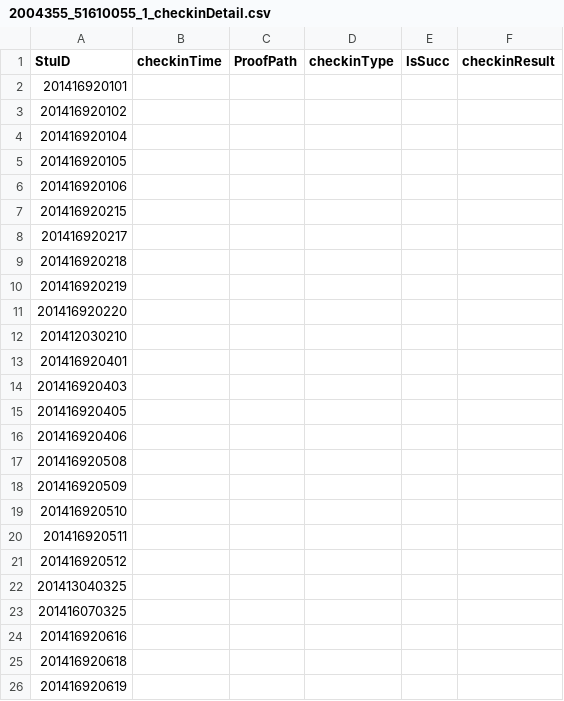
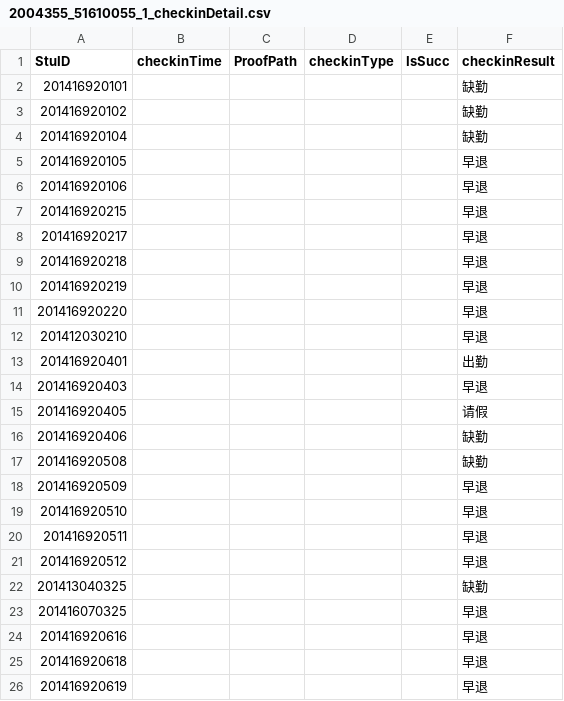
Before and after one commit to qq768350992/new_ws1, a CSV file: data/2004355_51610055_1_checkinDetail.csv, drawn as a sheet.

```diff
--- a/data/2004355_51610055_1_checkinDetail.csv
+++ b/data/2004355_51610055_1_checkinDetail.csv
@@ -1,26 +1,26 @@
 StuID,checkinTime,ProofPath,checkinType,IsSucc,checkinResult
-201416920101, , , , ,
-201416920102, , , , ,
-201416920104, , , , ,
-201416920105, , , , ,
-201416920106, , , , ,
-201416920215, , , , ,
-201416920217, , , , ,
-201416920218, , , , ,
-201416920219, , , , ,
-201416920220, , , , ,
-201412030210, , , , ,
-201416920401, , , , ,
-201416920403, , , , ,
-201416920405, , , , ,
-201416920406, , , , ,
-201416920508, , , , ,
-201416920509, , , , ,
-201416920510, , , , ,
-201416920511, , , , ,
-201416920512, , , , ,
-201413040325, , , , ,
-201416070325, , , , ,
-201416920616, , , , ,
-201416920618, , , , ,
-201416920619, , , , ,
+201416920101, , , , ,缺勤
+201416920102, , , , ,缺勤
+201416920104, , , , ,缺勤
+201416920105, , , , ,早退
+201416920106, , , , ,早退
+201416920215, , , , ,早退
+201416920217, , , , ,早退
+201416920218, , , , ,早退
+201416920219, , , , ,早退
+201416920220, , , , ,早退
+201412030210, , , , ,早退
+201416920401, , , , ,出勤
+201416920403, , , , ,早退
+201416920405, , , , ,请假
+201416920406, , , , ,缺勤
+201416920508, , , , ,缺勤
+201416920509, , , , ,早退
+201416920510, , , , ,早退
+201416920511, , , , ,早退
+201416920512, , , , ,早退
+201413040325, , , , ,缺勤
+201416070325, , , , ,早退
+201416920616, , , , ,早退
+201416920618, , , , ,早退
+201416920619, , , , ,早退
```
Also changed, not shown: data/seq.csv, 3 other files.
